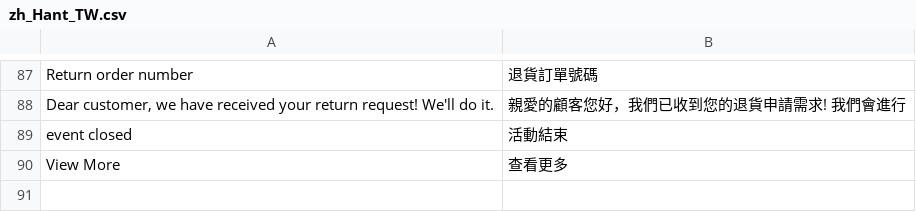
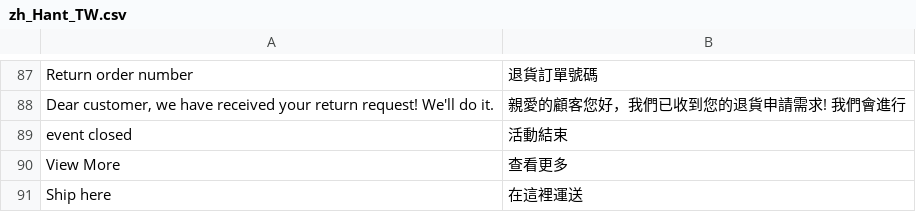
Before and after one commit to congvt305/staging-twap, a CSV file: app/design/frontend/AmorePacific/laneige/i18n/zh_Hant_TW.csv, drawn as a sheet; only a part is shown, gaps mark what is left out; the diff names each change by its address in the sheet, - before the commit and + after, or states it on an @@ line.

```diff
--- a/app/design/frontend/AmorePacific/laneige/i18n/zh_Hant_TW.csv
+++ b/app/design/frontend/AmorePacific/laneige/i18n/zh_Hant_TW.csv
+row 91: Ship here | 在這裡運送
```
Also changed, not shown: 1 other file.
